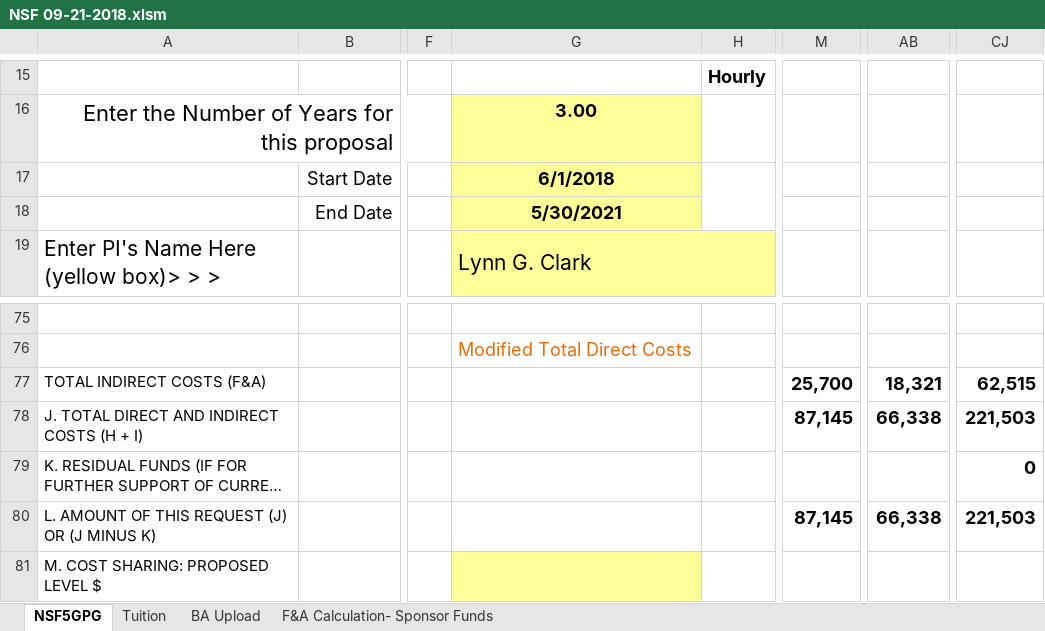
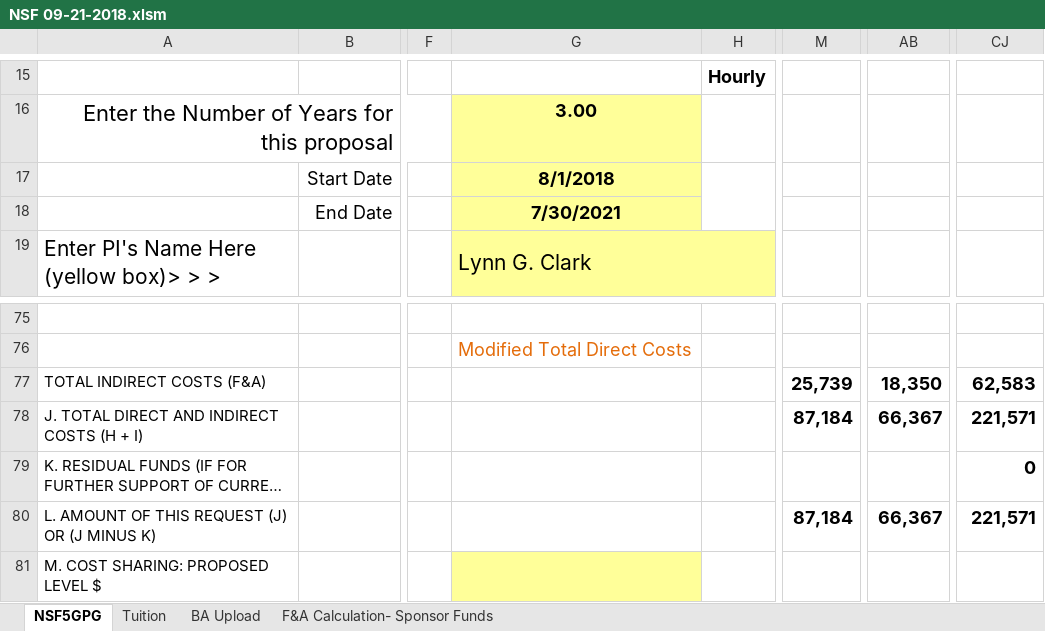
Before and after one commit to hannahcarroll/Pollen-grant, an Excel workbook: NSF 09-21-2018.xlsm, sheet NSF5GPG, drawn as a sheet; only a part is shown, gaps mark what is left out; long unchanged cells end in …; values as stored, in another font and other column widths than the file's, no borders; the diff names each change by its address in the sheet, - before the commit and + after, or states it on an @@ line.

```diff
--- a/NSF 09-21-2018.xlsm (sheet NSF5GPG)
+++ b/NSF 09-21-2018.xlsm (sheet NSF5GPG)
-G17: 6/1/2018
+G17: 8/1/2018
-G18: 5/30/2021
+G18: 7/30/2021
-M77: 25,700
+M77: 25,739
-AB77: 18,321
+AB77: 18,350
-CJ77: 62,515
+CJ77: 62,583
-M78: 87,145
+M78: 87,184
-AB78: 66,338
+AB78: 66,367
-CJ78: 221,503
+CJ78: 221,571
-M80: 87,145
+M80: 87,184
-AB80: 66,338
+AB80: 66,367
-CJ80: 221,503
+CJ80: 221,571
```
Also changed, not shown: sheet F&A Calculation- Sponsor Funds, sheet BA Upload, formulas that keep their value, hidden cells, Budget draft 1.xlsx, 6 other files.
